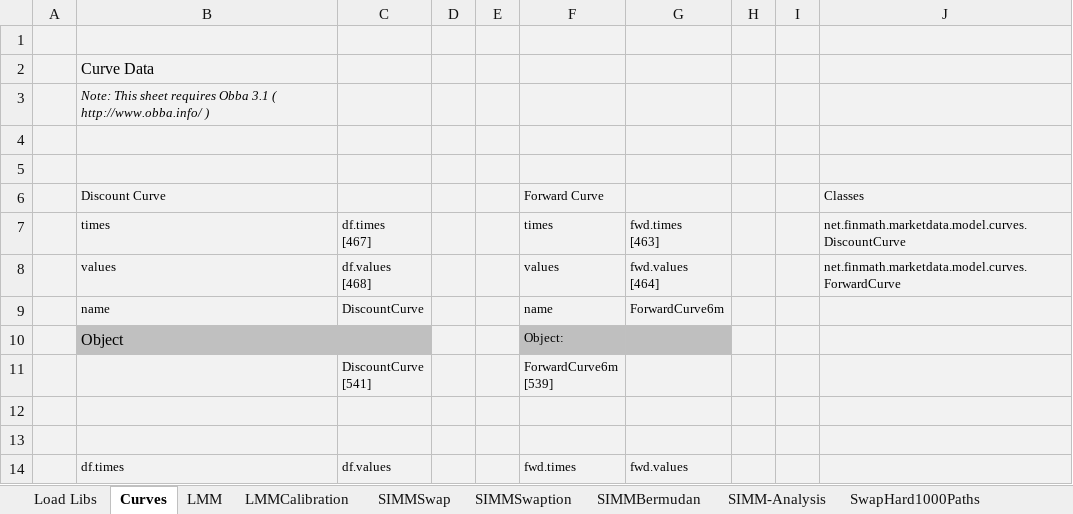
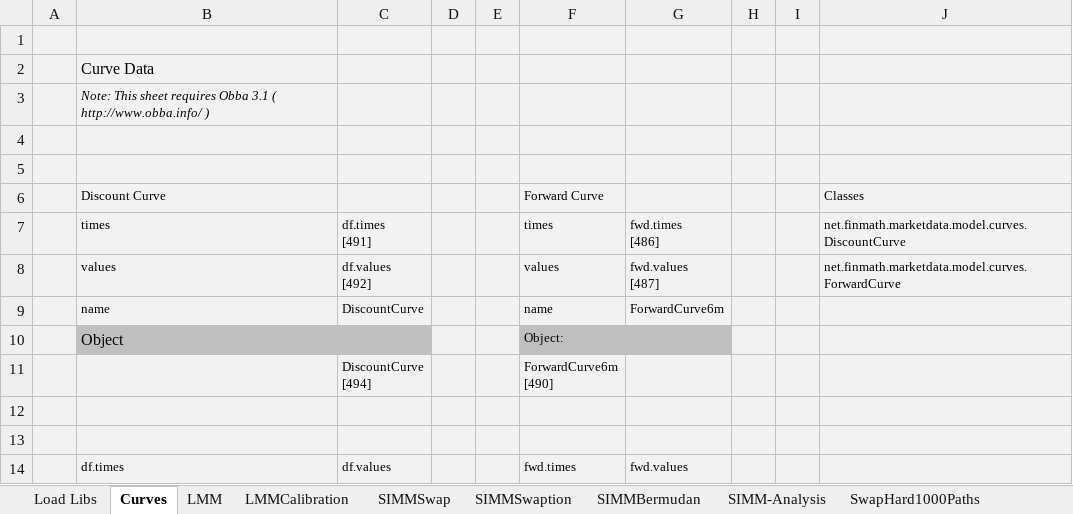
Before and after one commit to finmath/finmath-forward-initial-margin, an Excel workbook: spreadsheets/SIMMProductTest.xlsx, sheet Curves, drawn as a sheet; only a part is shown; values as stored, in another font and other column widths than the file's, no borders; ↵ is a line break in a cell; the diff names each change by its address in the sheet, - before the commit and + after, or states it on an @@ line.

```diff
--- a/spreadsheets/SIMMProductTest.xlsx (sheet Curves)
+++ b/spreadsheets/SIMMProductTest.xlsx (sheet Curves)
-C7: df.times ↵ [467]
+C7: df.times ↵ [491]
-G7: fwd.times ↵ [463]
+G7: fwd.times ↵ [486]
-C8: df.values ↵ [468]
+C8: df.values ↵ [492]
-G8: fwd.values ↵ [464]
+G8: fwd.values ↵ [487]
-C11: DiscountCurve ↵ [541]
+C11: DiscountCurve ↵ [494]
-F11 (Forward Curve): ForwardCurve6m ↵ [539]
+F11 (Forward Curve): ForwardCurve6m ↵ [490]
```
Also changed, not shown: sheet LMMCalibration, sheet LMM, sheet SIMM-Analysis, sheet SIMMBermudan, sheet SIMMSwaption, sheet SIMMSwap, 1 more sheet, charts or pictures.
